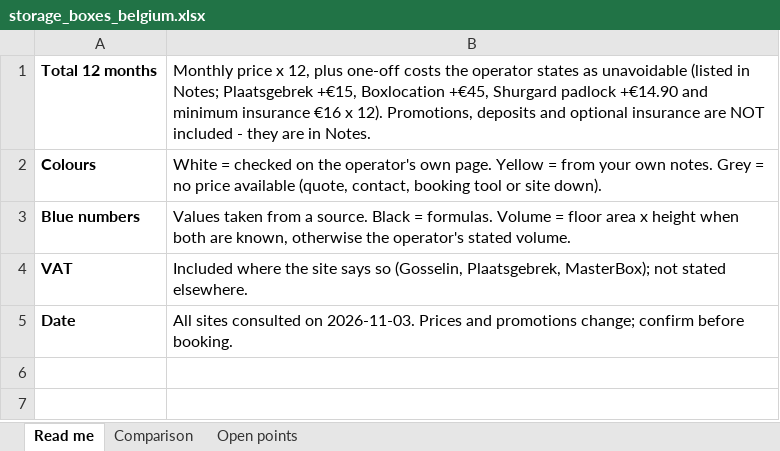
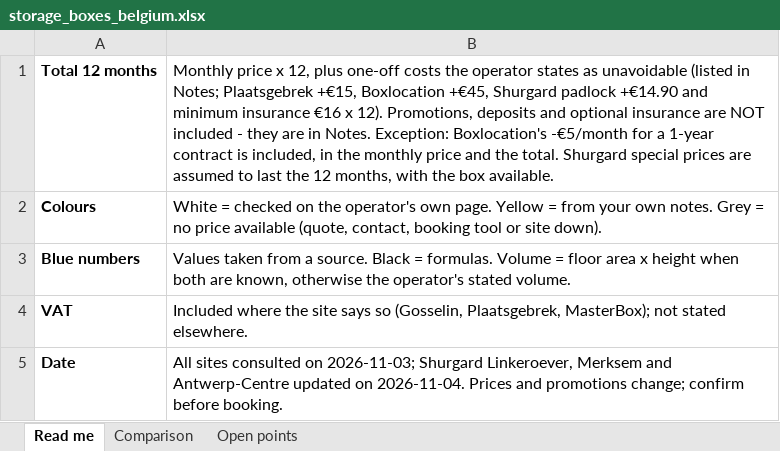
Before and after one commit to WorldTrip-TimDaria/Preparation, an Excel workbook: pages/storage_box/storage_boxes_belgium.xlsx, sheet Read me, drawn as a sheet; values as stored, in another font and other column widths than the file's, no borders; the diff names each change by its address in the sheet, - before the commit and + after, or states it on an @@ line.

Commit message:
FEAT - storage box price update

```diff
--- a/pages/storage_box/storage_boxes_belgium.xlsx (sheet Read me)
+++ b/pages/storage_box/storage_boxes_belgium.xlsx (sheet Read me)
-B1: …in Notes.
+B1: …in Notes. Exception: Boxlocation's -€5/month for a 1-year contract is included, in the monthly price and the total. Shurgard special prices are assumed to last the 12 months, with the box available.
-B5: …consulted on 2026-11-03. Prices and…
+B5: …consulted on 2026-11-03; Shurgard Linkeroever, Merksem and Antwerp-Centre updated on 2026-11-04. Prices and…
```
Also changed, not shown: sheet Comparison, sheet Open points, formulas that keep their value, 3 other files.
